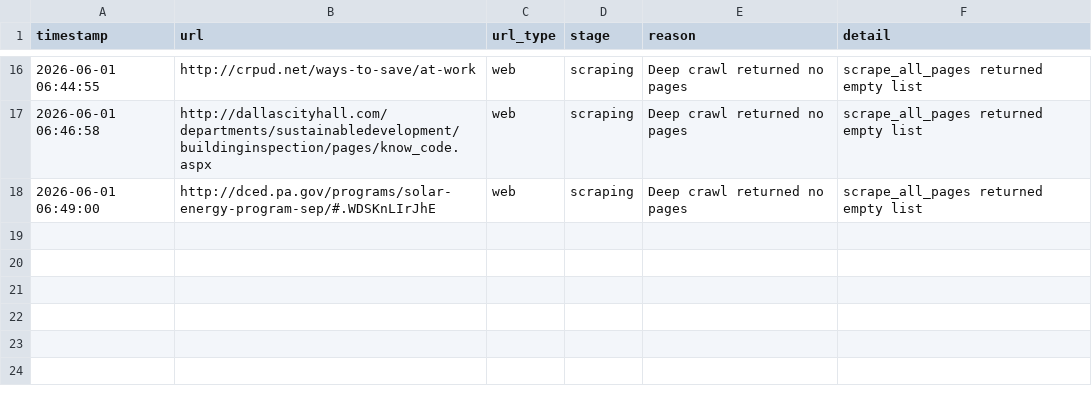
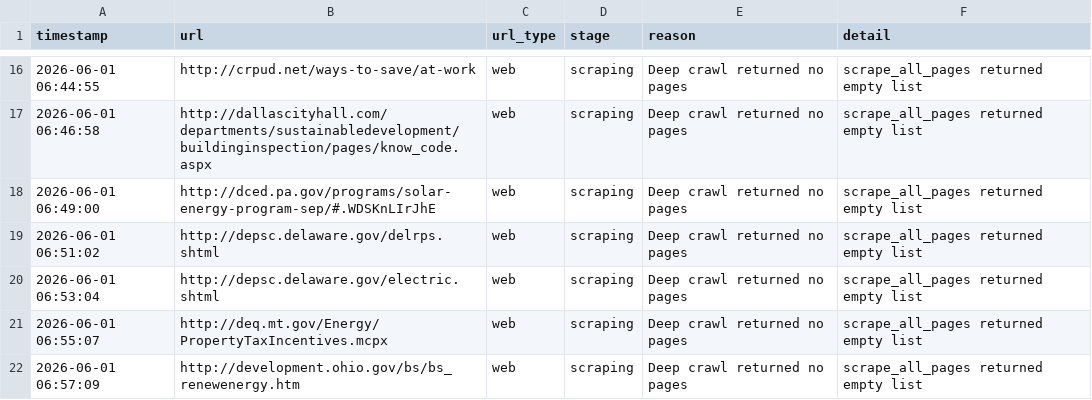
Before and after one commit to dawsosteak/IncentivAI, a CSV file: incentivAI-Dawson/errors.csv, drawn as a sheet; only a part is shown, gaps mark what is left out.

Commit message:
makes it scrape individually

```diff
--- a/incentivAI-Dawson/errors.csv
+++ b/incentivAI-Dawson/errors.csv
@@ -18 +18,5 @@
 "2026-06-01 06:49:00","http://dced.pa.gov/programs/solar-energy-program-sep/#.WDSKnLIrJhE","web","scraping","Deep crawl returned no pages","scrape_all_pages returned empty list"
+"2026-06-01 06:51:02","http://depsc.delaware.gov/delrps.shtml","web","scraping","Deep crawl returned no pages","scrape_all_pages returned empty list"
+"2026-06-01 06:53:04","http://depsc.delaware.gov/electric.shtml","web","scraping","Deep crawl returned no pages","scrape_all_pages returned empty list"
+"2026-06-01 06:55:07","http://deq.mt.gov/Energy/PropertyTaxIncentives.mcpx","web","scraping","Deep crawl returned no pages","scrape_all_pages returned empty list"
+"2026-06-01 06:57:09","http://development.ohio.gov/bs/bs_renewenergy.htm","web","scraping","Deep crawl returned no pages","scrape_all_pages returned empty list"
```
Also changed, not shown: 1 other file.
